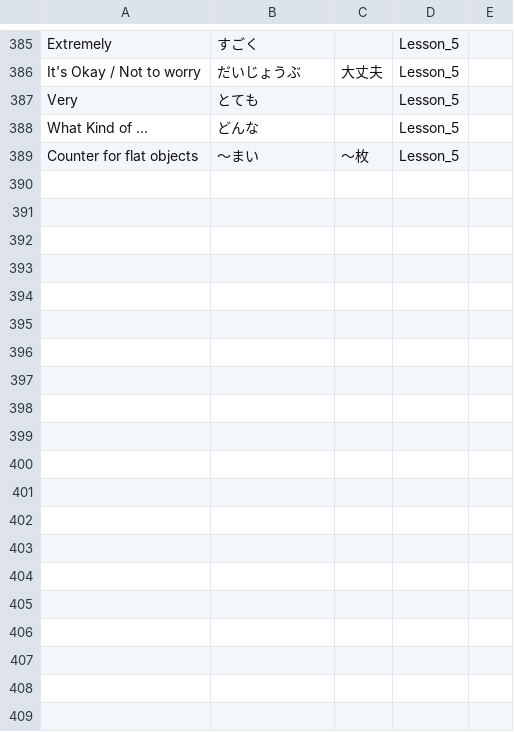
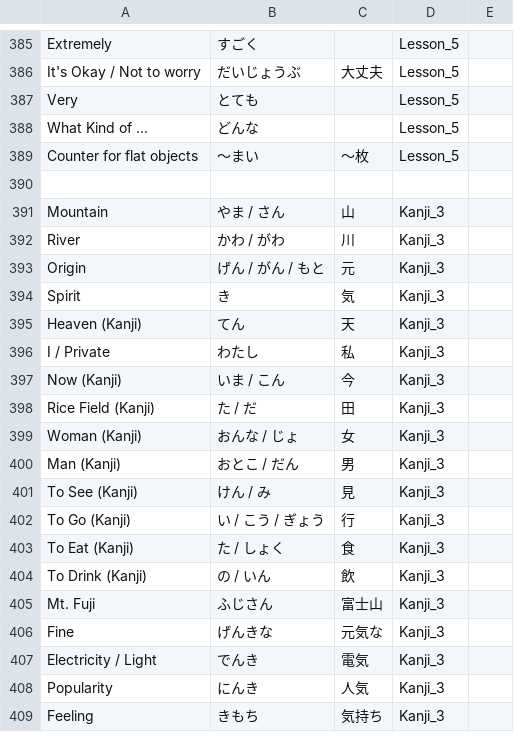
Before and after one commit to buildmine10/buildmine10.github.io, a CSV file: data.csv, drawn as a sheet; only a part is shown, gaps mark what is left out; the diff covers the shown part only; the diff names each change by its address in the sheet, - before the commit and + after, or states it on an @@ line.

Commit message:
Updated Word List

```diff
--- a/data.csv
+++ b/data.csv
+row 390: (empty)
+row 391: Mountain | やま / さん | 山 | Kanji_3
+row 392: River | かわ / がわ | 川 | Kanji_3
+row 393: Origin | げん / がん / もと | 元 | Kanji_3
+row 394: Spirit | き | 気 | Kanji_3
+row 395: Heaven (Kanji) | てん | 天 | Kanji_3
+row 396: I / Private | わたし | 私 | Kanji_3
+row 397: Now (Kanji) | いま / こん | 今 | Kanji_3
+row 398: Rice Field (Kanji) | た / だ | 田 | Kanji_3
+row 399: Woman (Kanji) | おんな / じょ | 女 | Kanji_3
+row 400: Man (Kanji) | おとこ / だん | 男 | Kanji_3
+row 401: To See (Kanji) | けん / み | 見 | Kanji_3
+row 402: To Go (Kanji) | い / こう / ぎょう | 行 | Kanji_3
+row 403: To Eat (Kanji) | た / しょく | 食 | Kanji_3
+row 404: To Drink (Kanji) | の / いん | 飲 | Kanji_3
+row 405: Mt. Fuji | ふじさん | 富士山 | Kanji_3
+row 406: Fine | げんきな | 元気な | Kanji_3
+row 407: Electricity / Light | でんき | 電気 | Kanji_3
+row 408: Popularity | にんき | 人気 | Kanji_3
+row 409: Feeling | きもち | 気持ち | Kanji_3
```
Also changed, not shown: 20 added rows and 24 edited cells elsewhere in this file, 2 other files.
